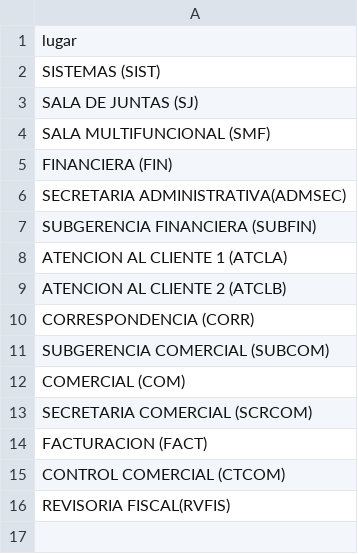
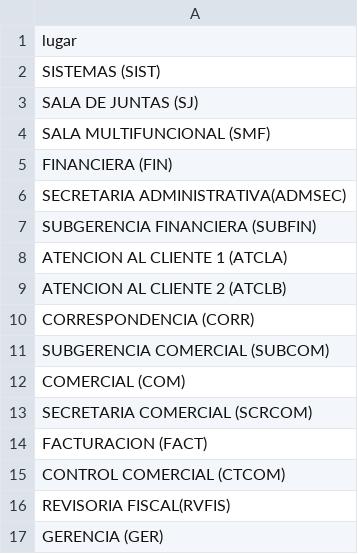
Before and after one commit to MUXULCRACK/Proyecto-Mapa-Red, a CSV file: catalogo_lugares.csv, drawn as a sheet.

Commit message:
Actualizar README.md con estados verde oscuro y amarillo, catalogo_lugares y network_points

```diff
--- a/catalogo_lugares.csv
+++ b/catalogo_lugares.csv
@@ -16 +16,2 @@ CONTROL COMERCIAL (CTCOM)
 REVISORIA FISCAL(RVFIS)
+GERENCIA (GER)
```
Also changed, not shown: network_points.csv, 1 other file.
